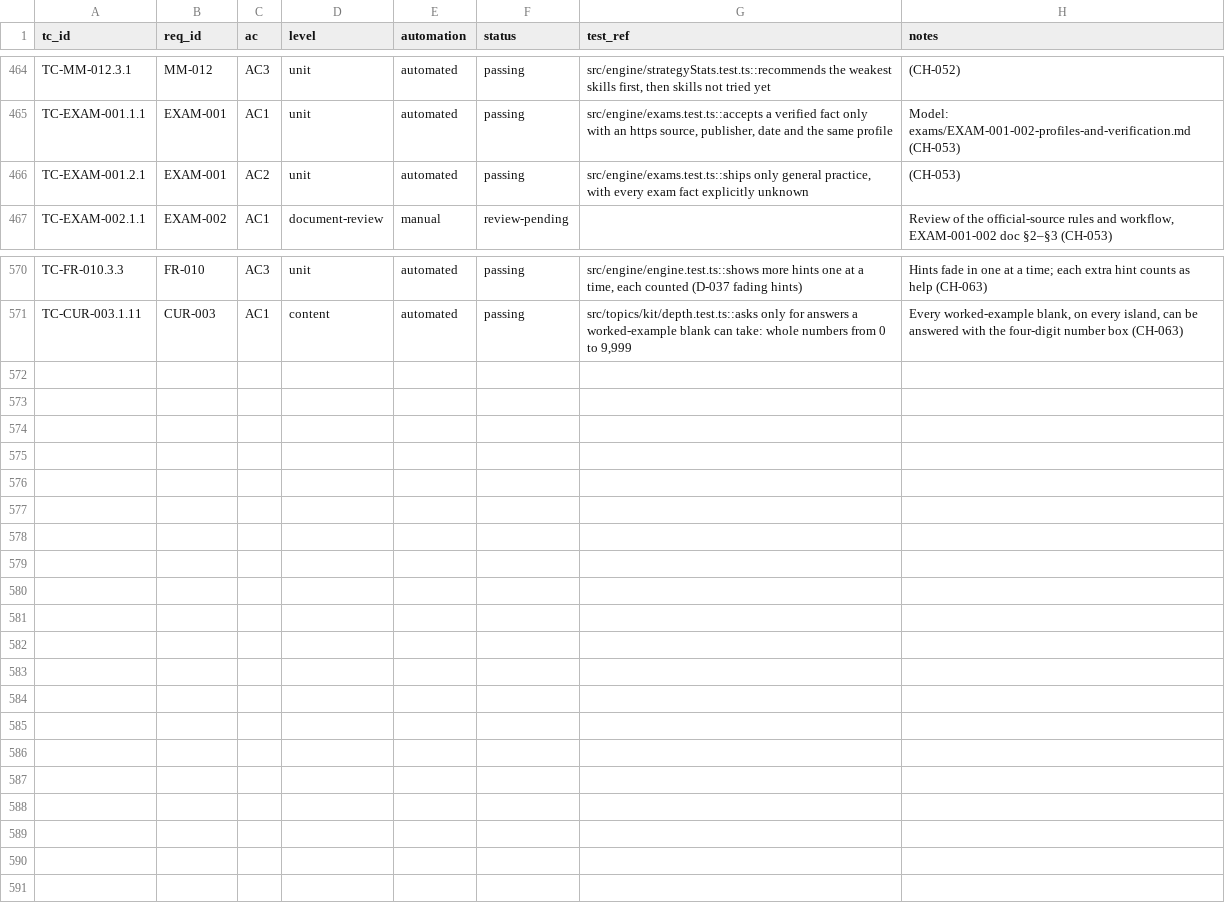
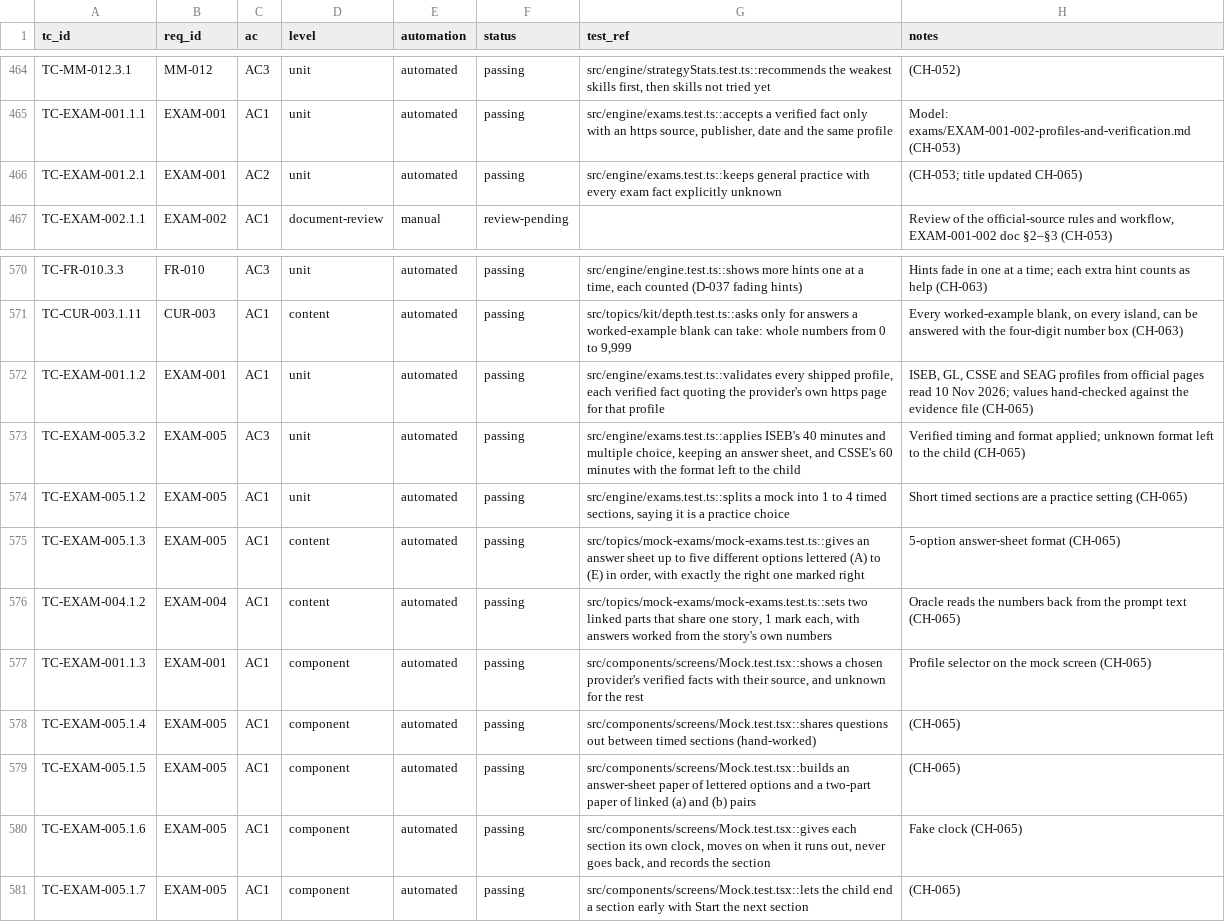
Before and after one commit to selladurairajan32-cpu/kitemaths, a CSV file: docs/product/traceability/test-cases.csv, drawn as a sheet; only a part is shown, gaps mark what is left out.

```diff
--- a/docs/product/traceability/test-cases.csv
+++ b/docs/product/traceability/test-cases.csv
@@ -465,3 +465,3 @@ TC-MM-012.3.1,MM-012,AC3,unit,automated,passing,"src/engine/strategyStats.test.t
 TC-EXAM-001.1.1,EXAM-001,AC1,unit,automated,passing,"src/engine/exams.test.ts::accepts a verified fact only with an https source, publisher, date and the same profile",Model: exams/EXAM-001-002-profiles-and-verification.md (CH-053)
-TC-EXAM-001.2.1,EXAM-001,AC2,unit,automated,passing,"src/engine/exams.test.ts::ships only general practice, with every exam fact explicitly unknown",(CH-053)
+TC-EXAM-001.2.1,EXAM-001,AC2,unit,automated,passing,src/engine/exams.test.ts::keeps general practice with every exam fact explicitly unknown,(CH-053; title updated CH-065)
 TC-EXAM-002.1.1,EXAM-002,AC1,document-review,manual,review-pending,,"Review of the official-source rules and workflow, EXAM-001-002 doc §2–§3 (CH-053)"
@@ -571 +571,11 @@ TC-FR-010.3.3,FR-010,AC3,unit,automated,passing,"src/engine/engine.test.ts::show
 TC-CUR-003.1.11,CUR-003,AC1,content,automated,passing,"src/topics/kit/depth.test.ts::asks only for answers a worked-example blank can take: whole numbers from 0 to 9,999","Every worked-example blank, on every island, can be answered with the four-digit number box (CH-063)"
+TC-EXAM-001.1.2,EXAM-001,AC1,unit,automated,passing,"src/engine/exams.test.ts::validates every shipped profile, each verified fact quoting the provider's own https page for that profile","ISEB, GL, CSSE and SEAG profiles from official pages read 10 Nov 2026; values hand-checked against the evidence file (CH-065)"
+TC-EXAM-005.3.2,EXAM-005,AC3,unit,automated,passing,"src/engine/exams.test.ts::applies ISEB's 40 minutes and multiple choice, keeping an answer sheet, and CSSE's 60 minutes with the format left to the child",Verified timing and format applied; unknown format left to the child (CH-065)
+TC-EXAM-005.1.2,EXAM-005,AC1,unit,automated,passing,"src/engine/exams.test.ts::splits a mock into 1 to 4 timed sections, saying it is a practice choice",Short timed sections are a practice setting (CH-065)
+TC-EXAM-005.1.3,EXAM-005,AC1,content,automated,passing,"src/topics/mock-exams/mock-exams.test.ts::gives an answer sheet up to five different options lettered (A) to (E) in order, with exactly the right one marked right",5-option answer-sheet format (CH-065)
+TC-EXAM-004.1.2,EXAM-004,AC1,content,automated,passing,"src/topics/mock-exams/mock-exams.test.ts::sets two linked parts that share one story, 1 mark each, with answers worked from the story's own numbers",Oracle reads the numbers back from the prompt text (CH-065)
+TC-EXAM-001.1.3,EXAM-001,AC1,component,automated,passing,"src/components/screens/Mock.test.tsx::shows a chosen provider's verified facts with their source, and unknown for the rest",Profile selector on the mock screen (CH-065)
+TC-EXAM-005.1.4,EXAM-005,AC1,component,automated,passing,src/components/screens/Mock.test.tsx::shares questions out between timed sections (hand-worked),(CH-065)
+TC-EXAM-005.1.5,EXAM-005,AC1,component,automated,passing,src/components/screens/Mock.test.tsx::builds an answer-sheet paper of lettered options and a two-part paper of linked (a) and (b) pairs,(CH-065)
+TC-EXAM-005.1.6,EXAM-005,AC1,component,automated,passing,"src/components/screens/Mock.test.tsx::gives each section its own clock, moves on when it runs out, never goes back, and records the section",Fake clock (CH-065)
+TC-EXAM-005.1.7,EXAM-005,AC1,component,automated,passing,src/components/screens/Mock.test.tsx::lets the child end a section early with Start the next section,(CH-065)
```
Also changed, not shown: 11 other files.
